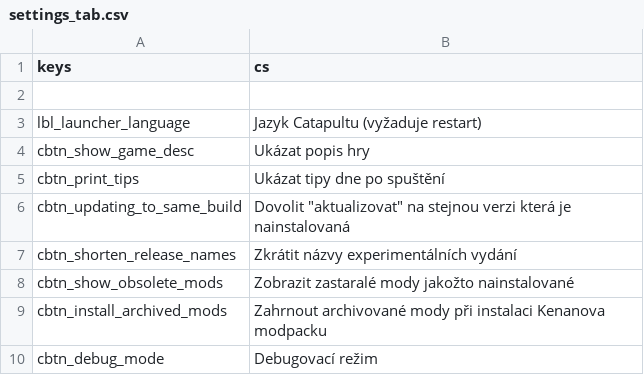
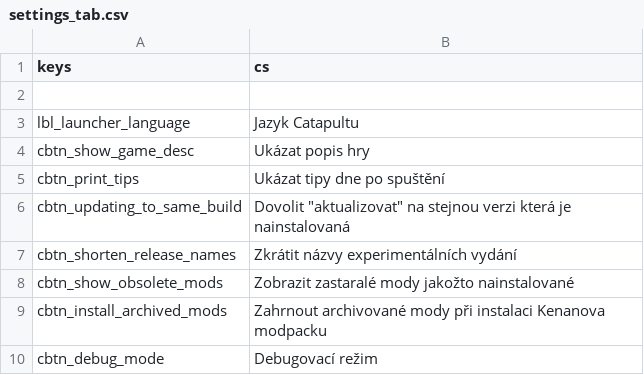
Before and after one commit to qrrk/Catapult, a CSV file: text/cs/settings_tab.csv, drawn as a sheet; only a part is shown.

Commit message:
Add theme icons + settings tweaks

```diff
--- a/text/cs/settings_tab.csv
+++ b/text/cs/settings_tab.csv
@@ -2,3 +2,3 @@
 ,
-"lbl_launcher_language","Jazyk Catapultu (vyžaduje restart)"
+"lbl_launcher_language","Jazyk Catapultu"
 "cbtn_show_game_desc","Ukázat popis hry"
```
Also changed, not shown: 13 other files.
